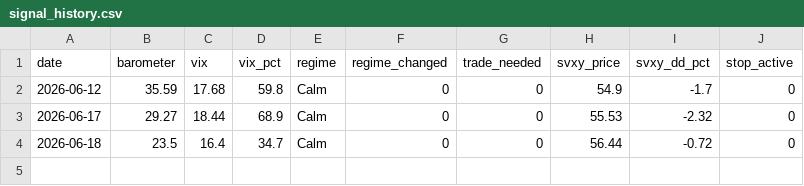
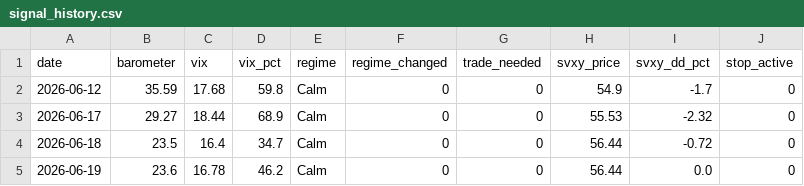
Before and after one commit to Jornvv/VTS-Dashboard, a CSV file: data/monitoring/signal_history.csv, drawn as a sheet.

Commit message:
Signal + KPI update 2026-06-19 21:53 UTC

```diff
--- a/data/monitoring/signal_history.csv
+++ b/data/monitoring/signal_history.csv
@@ -4 +4,2 @@ date,barometer,vix,vix_pct,regime,regime_changed,trade_needed,svxy_price,svxy_dd
 2026-06-18,23.5,16.4,34.7,Calm,0,0,56.44,-0.72,0
+2026-06-19,23.6,16.78,46.2,Calm,0,0,56.44,0.0,0
```
Also changed, not shown: 1 other file.
